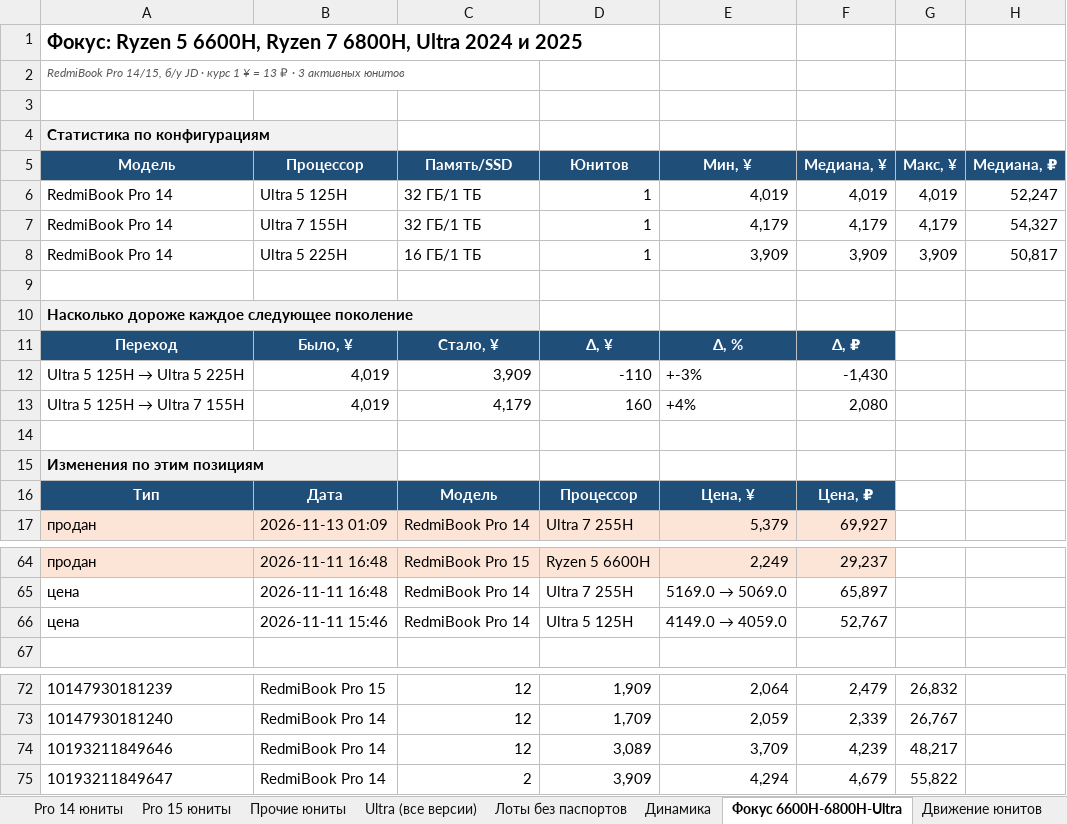
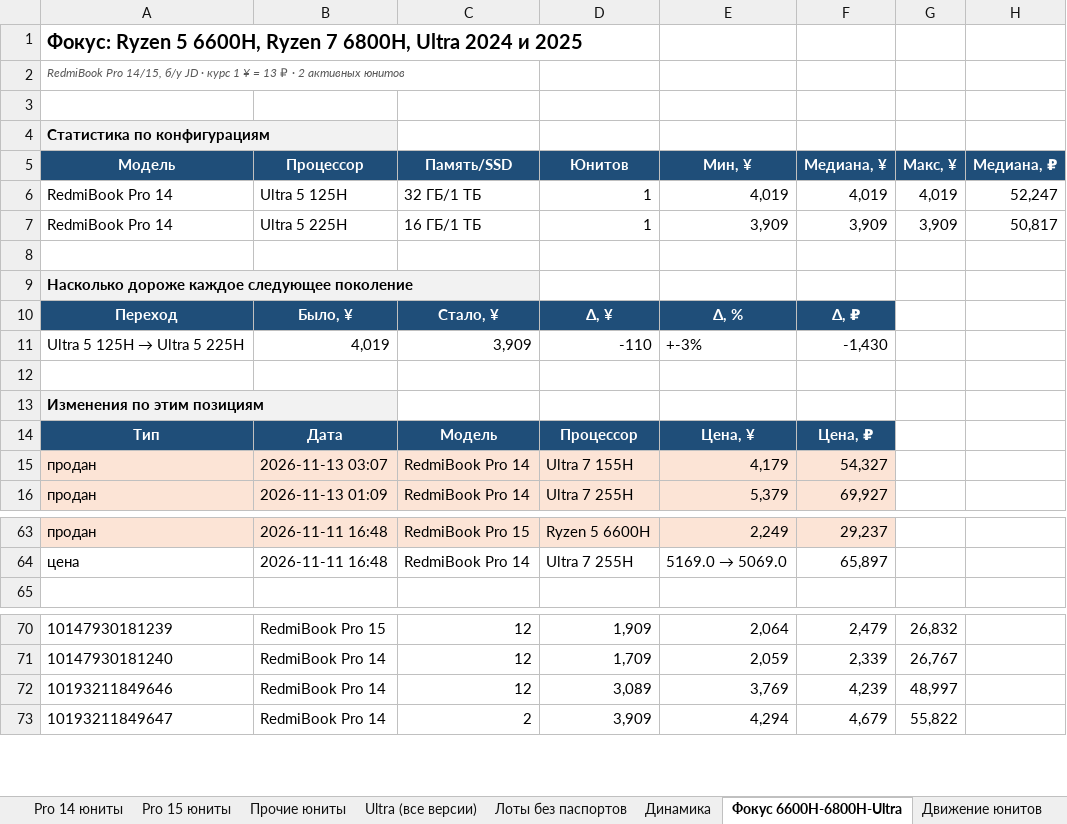
Before and after one commit to usmniko-spec/jd-laptops, an Excel workbook: redmibook_pro_auto.xlsx, sheet Фокус 6600H-6800H-Ultra, drawn as a sheet; only a part is shown, gaps mark what is left out; values as stored, in another font and other column widths than the file's, no borders; removed rows and columns are numbered as before the commit, all else as after; the diff names each change by its address in the sheet, - before the commit and + after, or states it on an @@ line.

```diff
--- a/redmibook_pro_auto.xlsx (sheet Фокус 6600H-6800H-Ultra)
+++ b/redmibook_pro_auto.xlsx (sheet Фокус 6600H-6800H-Ultra)
-A2 (Модель): …₽ · 3 активных юнитов
+A2 (Модель): …₽ · 2 активных юнитов
-row 7: RedmiBook Pro 14 | Ultra 7 155H | 32 ГБ/1 ТБ | 1 | 4,179 | 4,179 | 4,179 | 54,327
-row 13: Ultra 5 125H → Ultra 7 155H | 4,019 | 4,179 | 160 | +4% | 2,080
+row 15: продан | 2026-11-13 03:07 | RedmiBook Pro 14 | Ultra 7 155H | 4,179 | 54,327
-row 66: цена | 2026-11-11 15:46 | RedmiBook Pro 14 | Ultra 5 125H | 4149.0 → 4059.0 | 52,767
-E72 (Мин, ¥): 3,709
+E72 (Мин, ¥): 3,769
-G72 (Макс, ¥): 48,217
+G72 (Макс, ¥): 48,997
```
Also changed, not shown: sheet Динамика, sheet Движение юнитов, sheet Движение все Pro, sheet Ultra (все версии), sheet Pro 14 юниты, sheet Сводка, 3 more sheets, charts or pictures, 4 other files.
